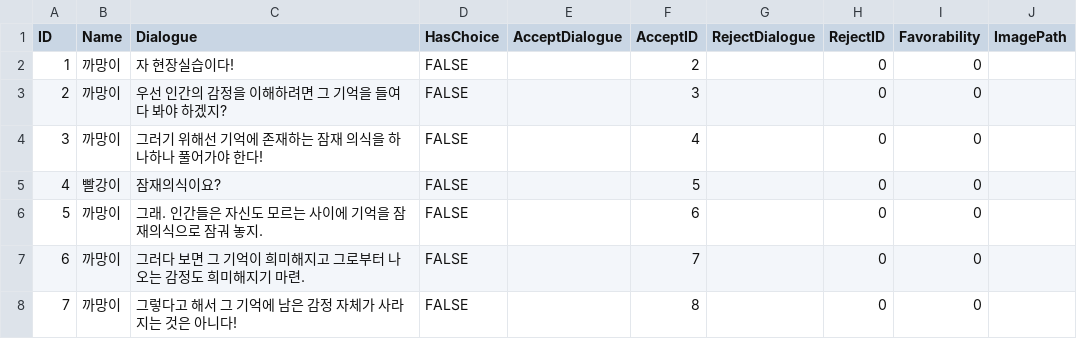
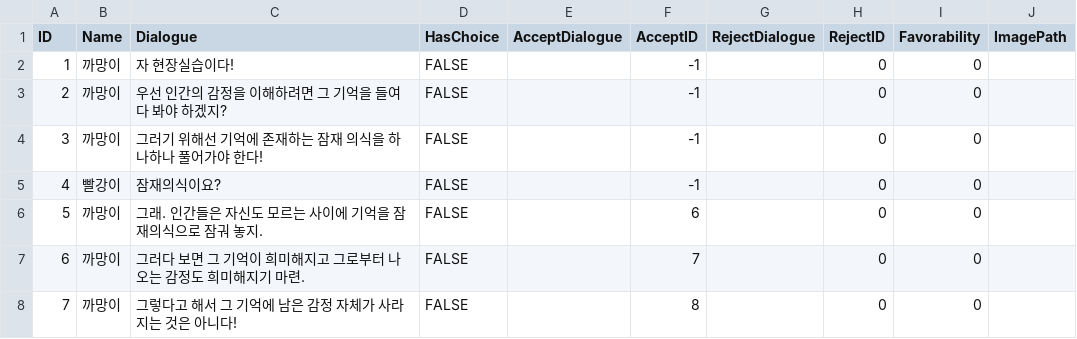
Before and after one commit to 2018130/MindSolver, a CSV file: Assets/Resources/Tutorial.csv, drawn as a sheet; only a part is shown.

```diff
--- a/Assets/Resources/Tutorial.csv
+++ b/Assets/Resources/Tutorial.csv
@@ -1,6 +1,6 @@
 ID,Name,Dialogue,HasChoice,AcceptDialogue,AcceptID,RejectDialogue,RejectID,Favorability,ImagePath
-1,까망이,자 현장실습이다! ,FALSE,,2,,0,0,
-2,까망이,우선 인간의 감정을 이해하려면 그 기억을 들여다 봐야 하겠지?,FALSE,,3,,0,0,
-3,까망이,그러기 위해선 기억에 존재하는 잠재 의식을 하나하나 풀어가야 한다!,FALSE,,4,,0,0,
-4,빨강이,잠재의식이요?,FALSE,,5,,0,0,
+1,까망이,자 현장실습이다! ,FALSE,,-1,,0,0,
+2,까망이,우선 인간의 감정을 이해하려면 그 기억을 들여다 봐야 하겠지?,FALSE,,-1,,0,0,
+3,까망이,그러기 위해선 기억에 존재하는 잠재 의식을 하나하나 풀어가야 한다!,FALSE,,-1,,0,0,
+4,빨강이,잠재의식이요?,FALSE,,-1,,0,0,
 5,까망이,그래. 인간들은 자신도 모르는 사이에 기억을 잠재의식으로 잠궈 놓지.,FALSE,,6,,0,0,
```
Also changed, not shown: Assets/Resources/Chapter01.csv, 6 other files.
